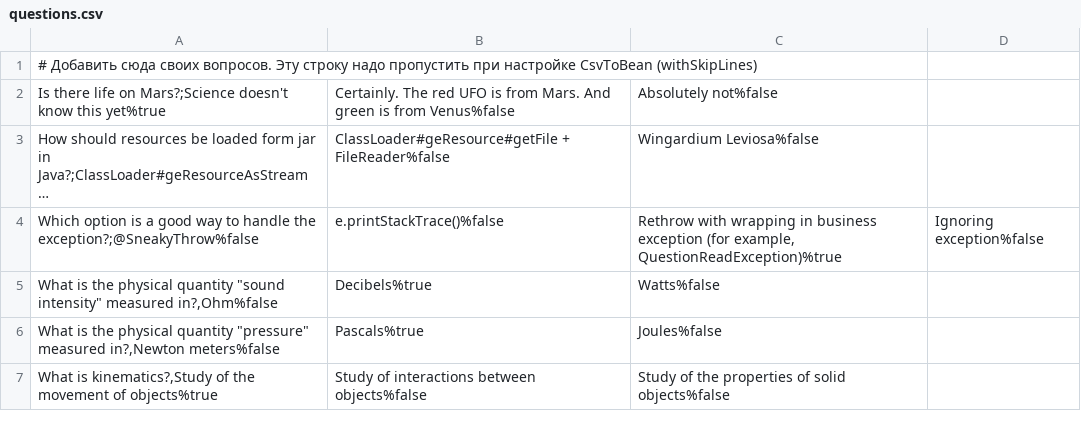
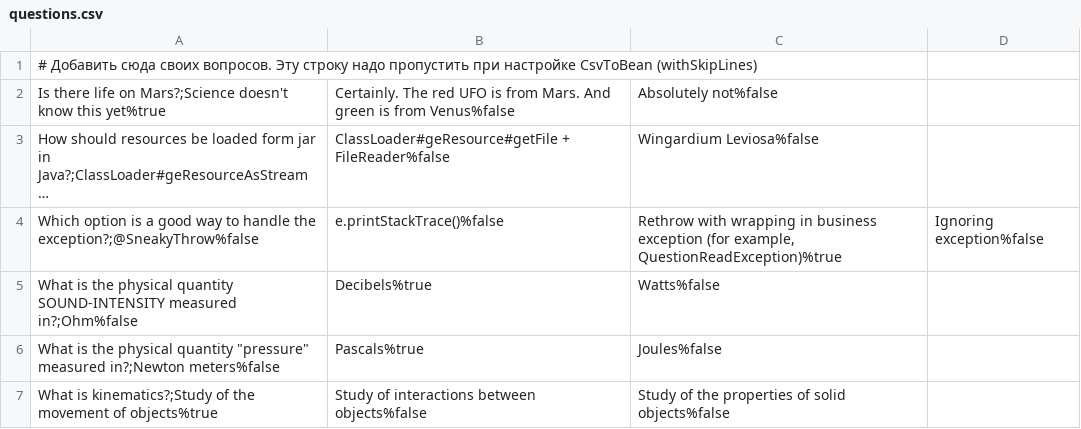
Before and after one commit to viewjom/2025-09-otus-spring-Ladynin, a CSV file: hw01/src/main/resources/questions.csv, drawn as a sheet; long unchanged cells end in …; the diff names each change by its address in the sheet, - before the commit and + after, or states it on an @@ line.

```diff
--- a/hw01/src/main/resources/questions.csv
+++ b/hw01/src/main/resources/questions.csv
-A5: …physical quantity "sound intensity" measured in?,Ohm%false
+A5: …physical quantity SOUND-INTENSITY measured in?;Ohm%false
-A6: …"pressure" measured in?,Newton meters%false
+A6: …"pressure" measured in?;Newton meters%false
-A7: What is kinematics?,Study of the…
+A7: What is kinematics?;Study of the…
```
Also changed, not shown: 8 other files.
